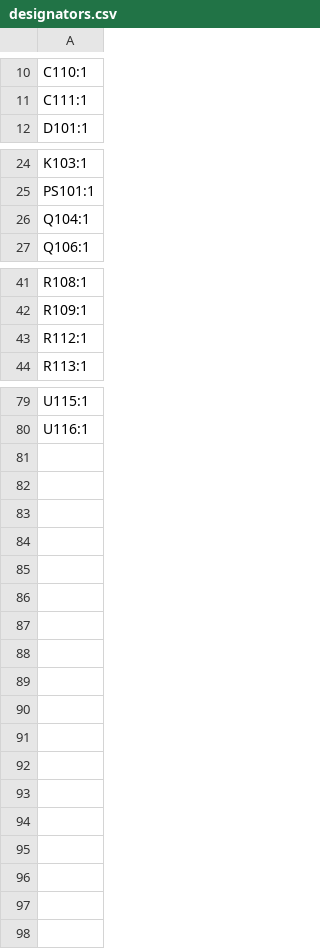
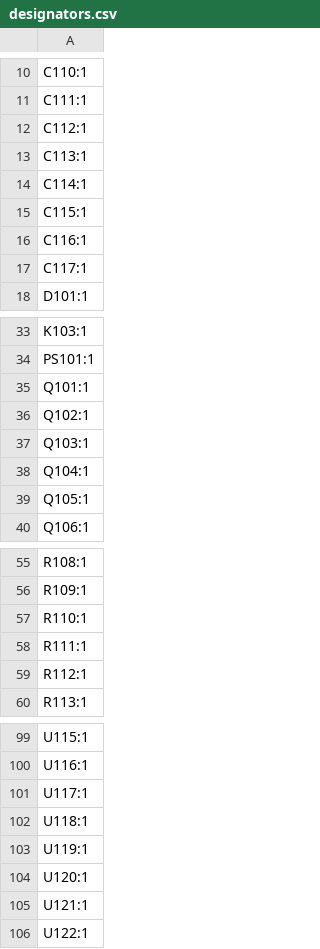
Before and after one commit to green-lion-racing/glr-2024e-fault-latch, a CSV file: Fault Latch/Fault Latch 2/production/designators.csv, drawn as a sheet; only a part is shown, gaps mark what is left out; the diff covers the shown part only.

```diff
--- a/Fault Latch/Fault Latch 2/production/designators.csv
+++ b/Fault Latch/Fault Latch 2/production/designators.csv
@@ -11,2 +11,8 @@ C110:1
 C111:1
+C112:1
+C113:1
+C114:1
+C115:1
+C116:1
+C117:1
 D101:1
@@ -25,3 +34,7 @@ K103:1
 PS101:1
+Q101:1
+Q102:1
+Q103:1
 Q104:1
+Q105:1
 Q106:1
@@ -42,2 +56,4 @@ R108:1
 R109:1
+R110:1
+R111:1
 R112:1
@@ -80 +100,7 @@ U115:1
 U116:1
+U117:1
+U118:1
+U119:1
+U120:1
+U121:1
+U122:1
```
Also changed, not shown: 8 added rows and 1 edited cell elsewhere in this file, Fault Latch/Fault Latch 2/production/bom.csv, 13 other files.
